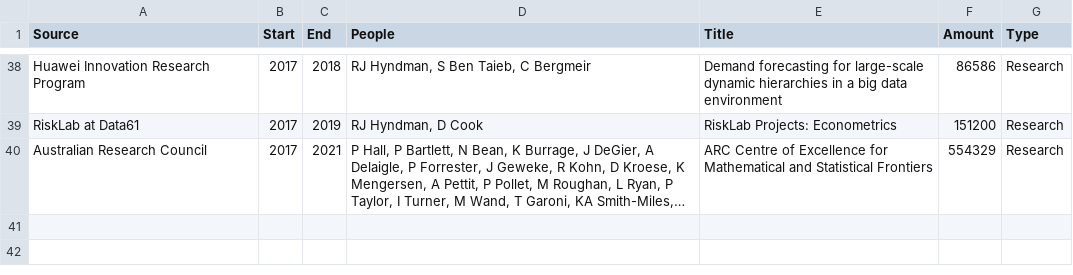
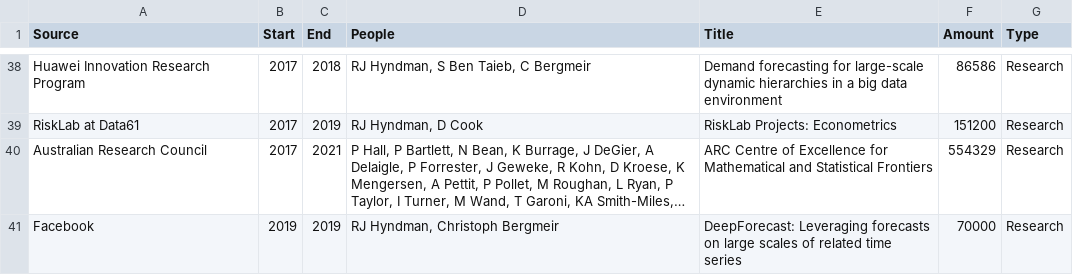
Before and after one commit to robjhyndman/CV, a CSV file: Grant_income.csv, drawn as a sheet; only a part is shown, gaps mark what is left out; long unchanged cells end in …; the diff names each change by its address in the sheet, - before the commit and + after, or states it on an @@ line.

Commit message:
Added facebook grant

```diff
--- a/Grant_income.csv
+++ b/Grant_income.csv
+row 41: Facebook | 2019 | 2019 | RJ Hyndman, Christoph Bergmeir | DeepForecast: Leveraging forecasts on large scales of related time series | 70000 | Research
```
Also changed, not shown: 2 other files.
